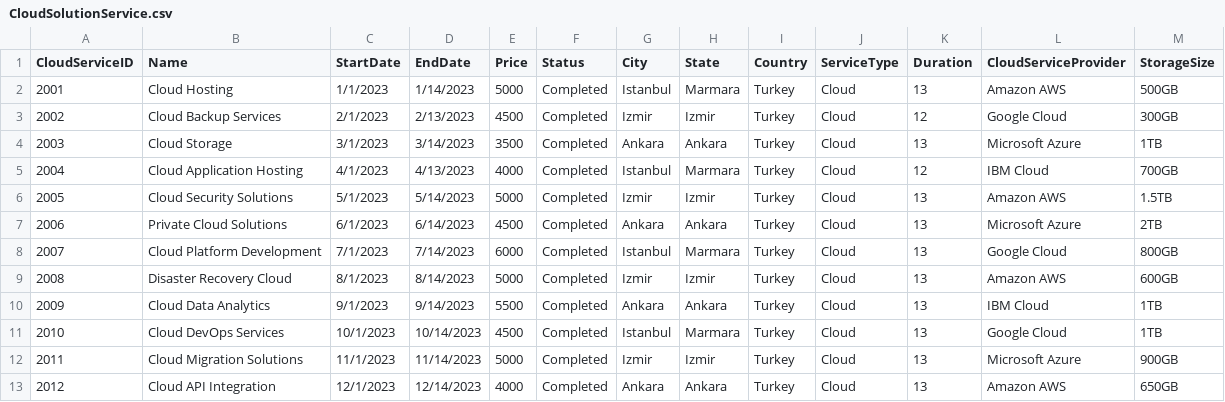
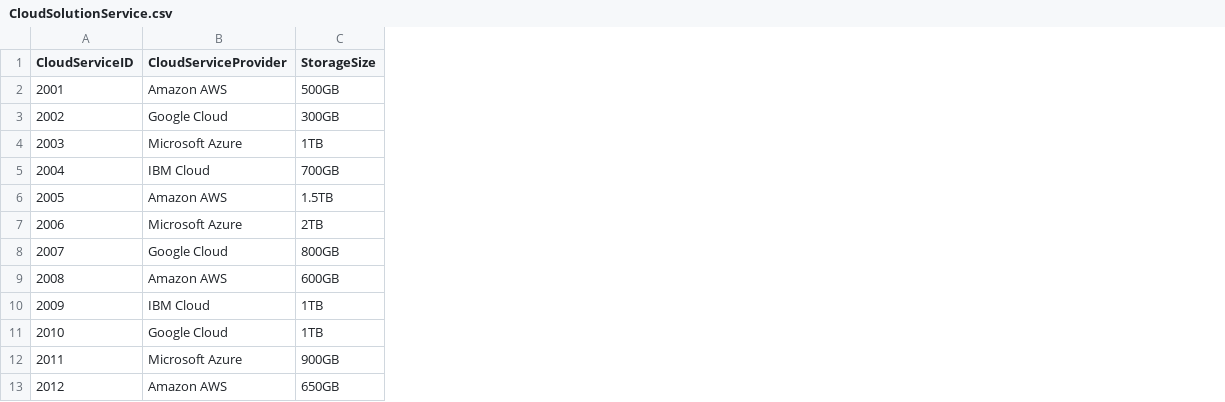
Before and after one commit to Pirate-960/Database-Systems-Project, a CSV file: Phase (3) - Logical database design and mapping & Physical design and database implementation/Data/CSV Format/Post-Processing Phase - Information/CloudSolutionService.csv, drawn as a sheet; only a part is shown; the diff names each change by its address in the sheet, - before the commit and + after, or states it on an @@ line.

```diff
--- a/Phase (3) - Logical database design and mapping & Physical design and database implementation/Data/CSV Format/Post-Processing Phase - Information/CloudSolutionService.csv
+++ b/Phase (3) - Logical database design and mapping & Physical design and database implementation/Data/CSV Format/Post-Processing Phase - Information/CloudSolutionService.csv
-column B (Name), rows 2-13: Cloud Hosting | Cloud Backup Services | Cloud Storage | Cloud Application Hosting | Cloud Security Solutions | Private Cloud Solutions | Cloud Platform Development | Disaster Recovery Cloud | Cloud Data Analytics | Cloud DevOps Services | Cloud Migration Solutions | Cloud API Integration
-column C (StartDate), rows 2-13: 1/1/2023 | 2/1/2023 | 3/1/2023 | 4/1/2023 | 5/1/2023 | 6/1/2023 | 7/1/2023 | 8/1/2023 | 9/1/2023 | 10/1/2023 | 11/1/2023 | 12/1/2023
-column D (EndDate), rows 2-13: 1/14/2023 | 2/13/2023 | 3/14/2023 | 4/13/2023 | 5/14/2023 | 6/14/2023 | 7/14/2023 | 8/14/2023 | 9/14/2023 | 10/14/2023 | 11/14/2023 | 12/14/2023
-column E (Price), rows 2-13: 5000 | 4500 | 3500 | 4000 | 5000 | 4500 | 6000 | 5000 | 5500 | 4500 | 5000 | 4000
-column F (Status), rows 2-13: all Completed
-column G (City), rows 2-13: Istanbul | Izmir | Ankara | Istanbul | Izmir | Ankara | Istanbul | Izmir | Ankara | Istanbul | Izmir | Ankara
-column H (State), rows 2-13: Marmara | Izmir | Ankara | Marmara | Izmir | Ankara | Marmara | Izmir | Ankara | Marmara | Izmir | Ankara
-column I (Country), rows 2-13: all Turkey
-column J (ServiceType), rows 2-13: all Cloud
-column K (Duration), rows 2-13: 13 | 12 | 13 | 12 | 13 | 13 | 13 | 13 | 13 | 13 | 13 | 13
```
Also changed, not shown: Phase (3) - Logical database design and mapping & Physical design and database implementation/Data/CSV Format/Post-Processing Phase - Information/SecuritySystemService.csv, Phase (3) - Logical database design and mapping & Physical design and database implementation/Data/CSV Format/Post-Processing Phase - Information/Service.csv, 35 other files.
